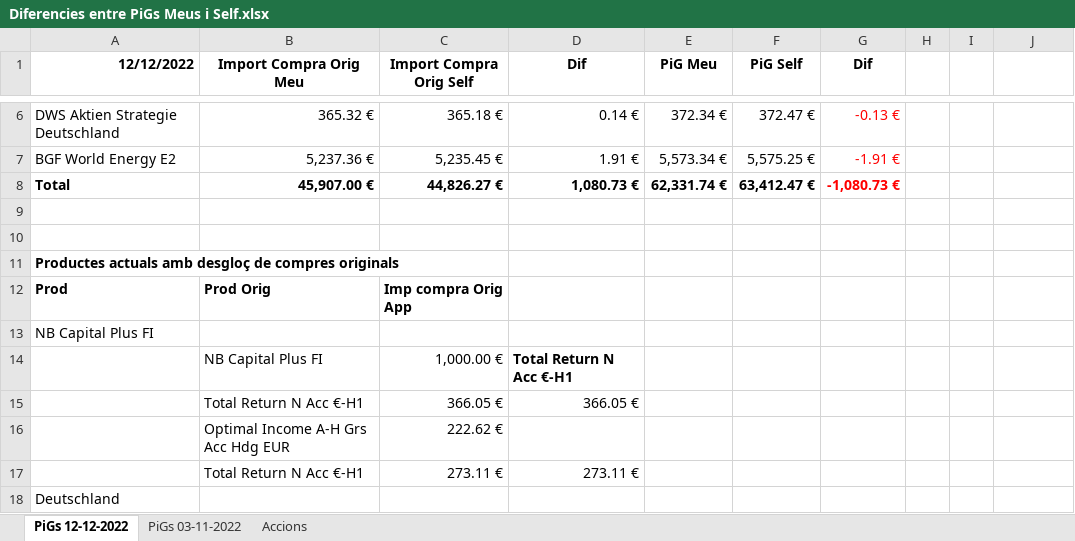
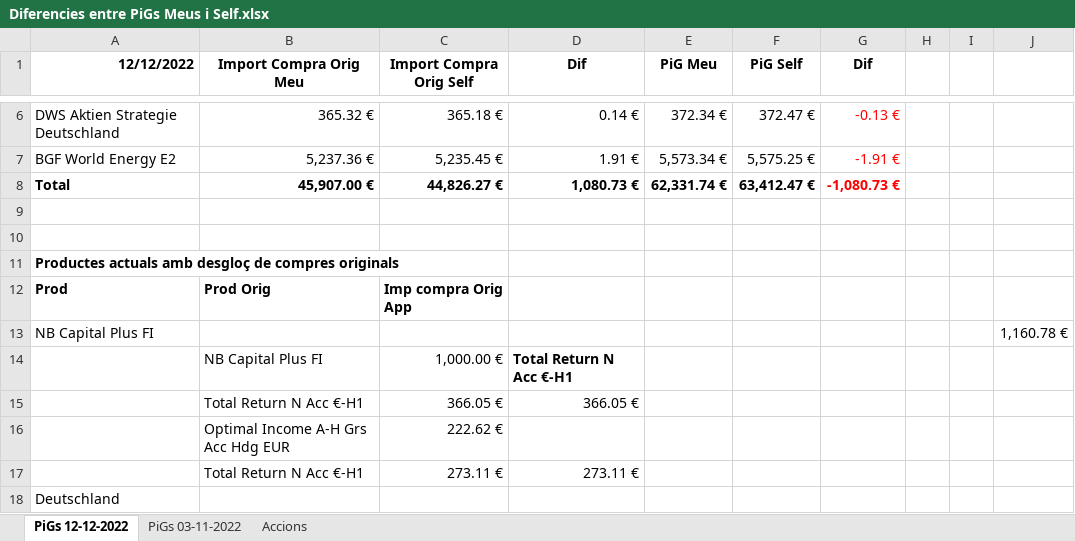
Before and after one commit to naoj61/InversionsV2.1, an Excel workbook: Docs/Diferencies entre PiGs Meus i Self.xlsx, sheet PiGs 12-12-2022, drawn as a sheet; only a part is shown, gaps mark what is left out; values as stored, in another font and other column widths than the file's, no borders; the diff names each change by its address in the sheet, - before the commit and + after, or states it on an @@ line.

```diff
--- a/Docs/Diferencies entre PiGs Meus i Self.xlsx (sheet PiGs 12-12-2022)
+++ b/Docs/Diferencies entre PiGs Meus i Self.xlsx (sheet PiGs 12-12-2022)
-J13: (empty)
+J13: 1,160.78 €
```
Also changed, not shown: 5 other files.
